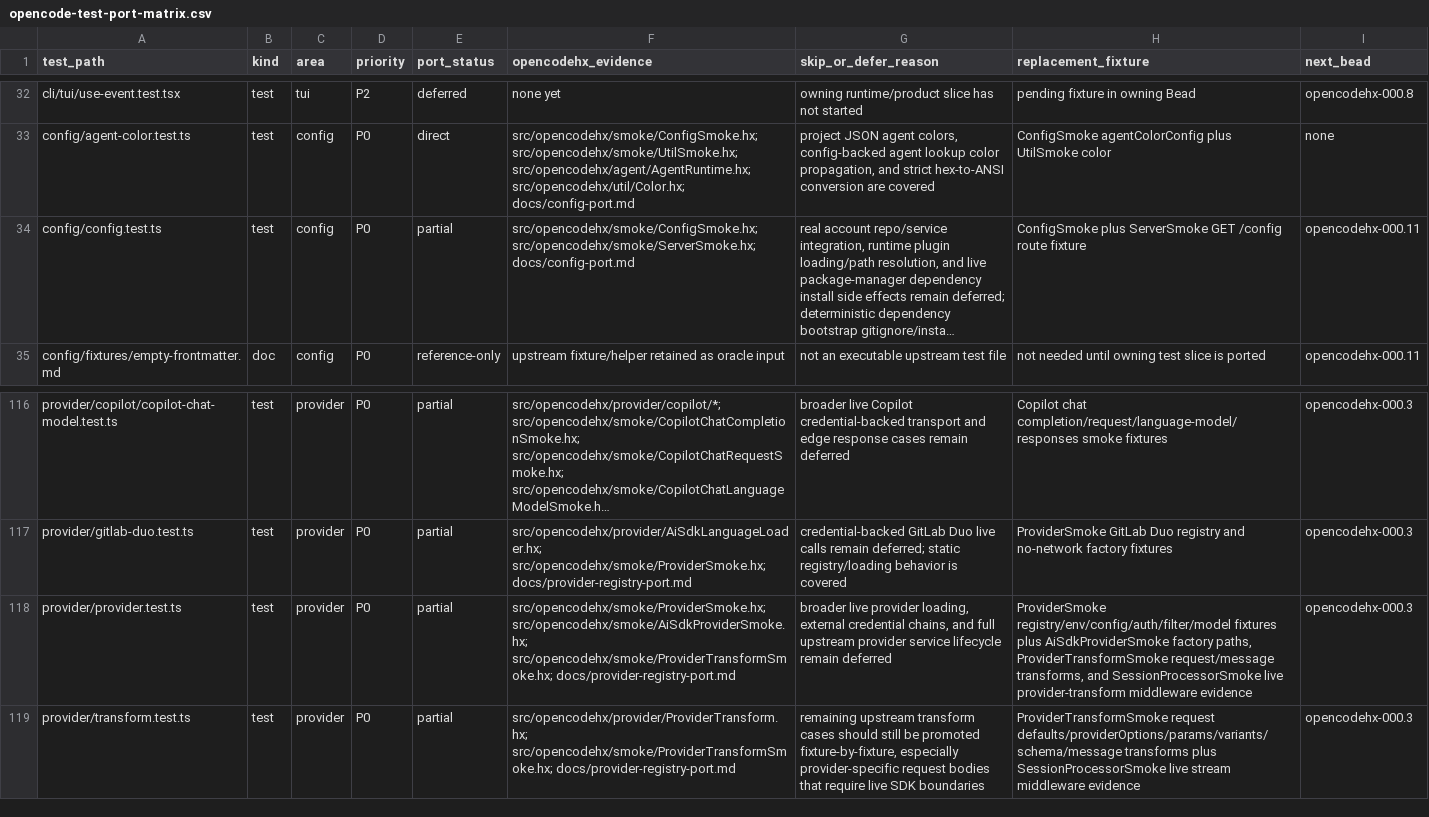
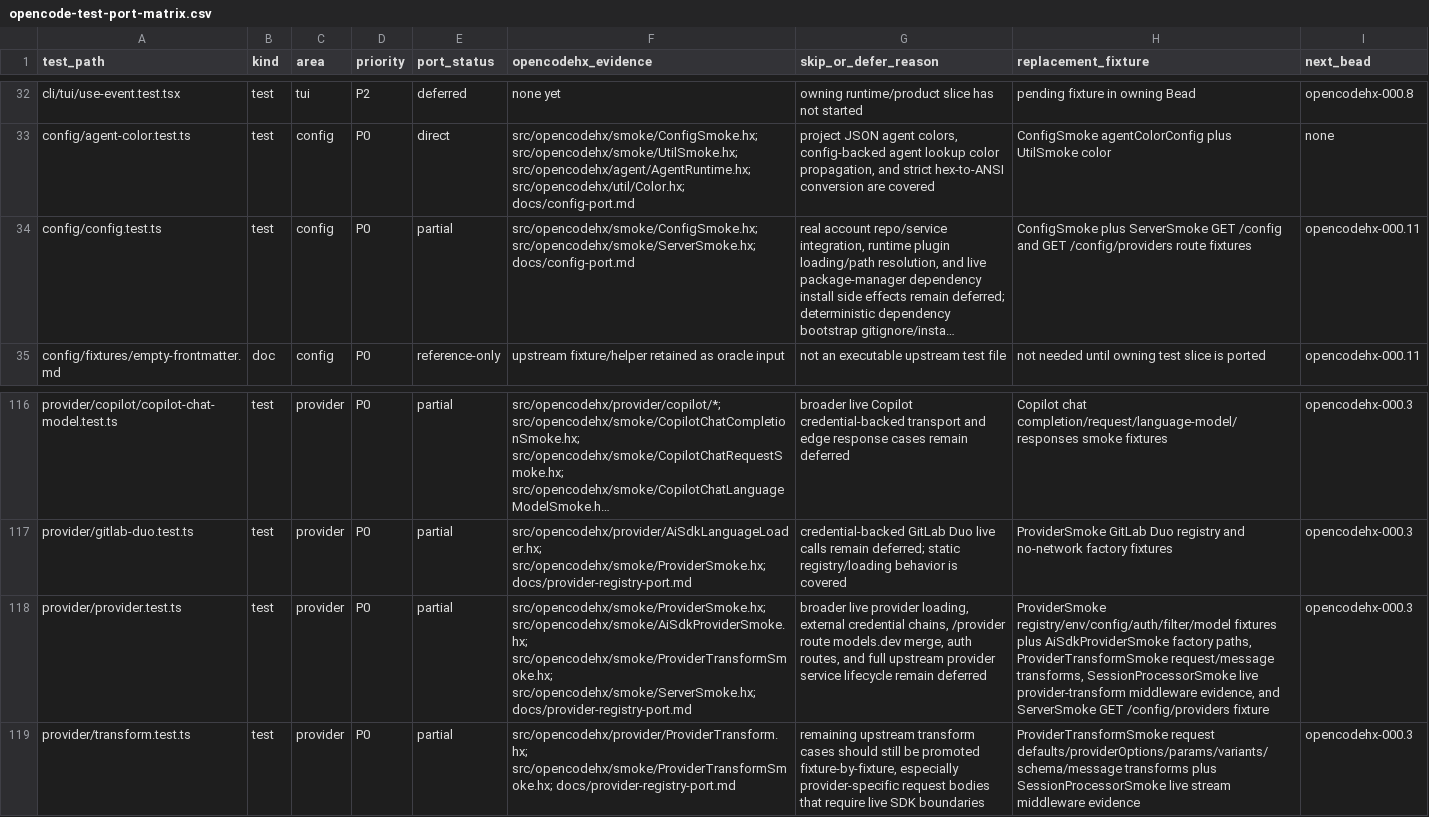
Before and after one commit to fullofcaffeine/opencodehx, a CSV file: reference/opencode-test-port-matrix.csv, drawn as a sheet; only a part is shown, gaps mark what is left out; long unchanged cells end in …; the diff names each change by its address in the sheet, - before the commit and + after, or states it on an @@ line.

Commit message:
feat: add server config providers route

```diff
--- a/reference/opencode-test-port-matrix.csv
+++ b/reference/opencode-test-port-matrix.csv
-H34 (replacement_fixture): …GET /config route fixture
+H34 (replacement_fixture): …GET /config and GET /config/providers route fixtures
-F118 (opencodehx_evidence): …src/opencodehx/smoke/AiSdkProviderSmoke.hx; src/opencodehx/smoke/ProviderTransformSmoke.hx; docs/provider-registry-port.md
+F118 (opencodehx_evidence): …src/opencodehx/smoke/AiSdkProviderSmoke.hx; src/opencodehx/smoke/ProviderTransformSmoke.hx; src/opencodehx/smoke/ServerSmoke.hx; docs/provider-registry-port.md
-G118 (skip_or_defer_reason): …credential chains, and full…
+G118 (skip_or_defer_reason): …credential chains, /provider route models.dev merge, auth routes, and full…
-H118 (replacement_fixture): …request/message transforms, and SessionProcessorSmoke live provider-transform middleware evidence
+H118 (replacement_fixture): …request/message transforms, SessionProcessorSmoke live provider-transform middleware evidence, and ServerSmoke GET /config/providers fixture
```
Also changed, not shown: 10 other files.
